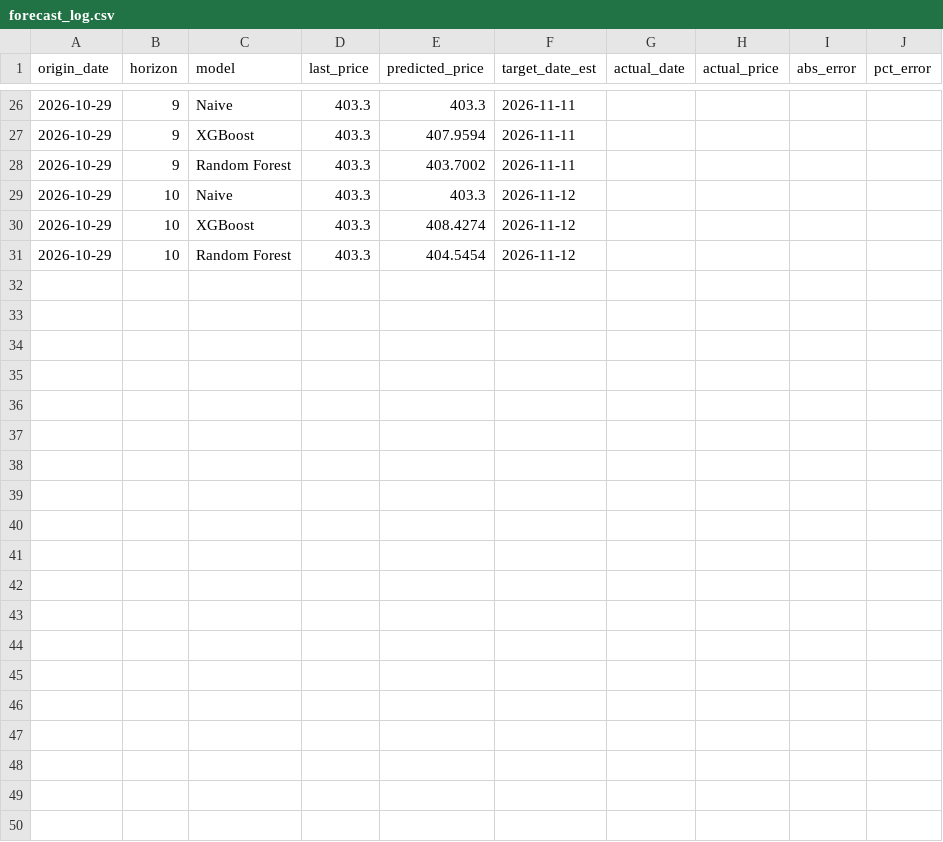
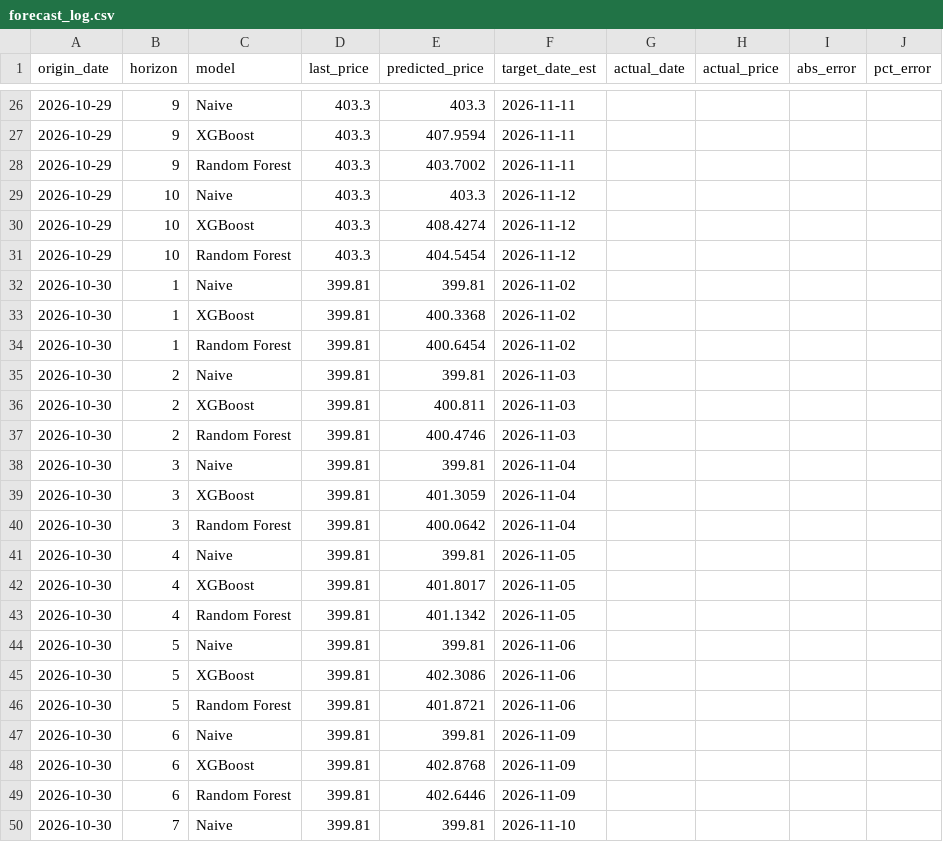
Before and after one commit to christian6475/test, a CSV file: data/forecast_log.csv, drawn as a sheet; only a part is shown, gaps mark what is left out; the diff covers the shown part only; the diff names each change by its address in the sheet, - before the commit and + after, or states it on an @@ line.

```diff
--- a/data/forecast_log.csv
+++ b/data/forecast_log.csv
+row 32: 2026-10-30 | 1 | Naive | 399.81 | 399.81 | 2026-11-02
+row 33: 2026-10-30 | 1 | XGBoost | 399.81 | 400.3368 | 2026-11-02
+row 34: 2026-10-30 | 1 | Random Forest | 399.81 | 400.6454 | 2026-11-02
+row 35: 2026-10-30 | 2 | Naive | 399.81 | 399.81 | 2026-11-03
+row 36: 2026-10-30 | 2 | XGBoost | 399.81 | 400.811 | 2026-11-03
+row 37: 2026-10-30 | 2 | Random Forest | 399.81 | 400.4746 | 2026-11-03
+row 38: 2026-10-30 | 3 | Naive | 399.81 | 399.81 | 2026-11-04
+row 39: 2026-10-30 | 3 | XGBoost | 399.81 | 401.3059 | 2026-11-04
+row 40: 2026-10-30 | 3 | Random Forest | 399.81 | 400.0642 | 2026-11-04
+row 41: 2026-10-30 | 4 | Naive | 399.81 | 399.81 | 2026-11-05
+row 42: 2026-10-30 | 4 | XGBoost | 399.81 | 401.8017 | 2026-11-05
+row 43: 2026-10-30 | 4 | Random Forest | 399.81 | 401.1342 | 2026-11-05
+row 44: 2026-10-30 | 5 | Naive | 399.81 | 399.81 | 2026-11-06
+row 45: 2026-10-30 | 5 | XGBoost | 399.81 | 402.3086 | 2026-11-06
+row 46: 2026-10-30 | 5 | Random Forest | 399.81 | 401.8721 | 2026-11-06
+row 47: 2026-10-30 | 6 | Naive | 399.81 | 399.81 | 2026-11-09
+row 48: 2026-10-30 | 6 | XGBoost | 399.81 | 402.8768 | 2026-11-09
+row 49: 2026-10-30 | 6 | Random Forest | 399.81 | 402.6446 | 2026-11-09
+row 50: 2026-10-30 | 7 | Naive | 399.81 | 399.81 | 2026-11-10
```
Also changed, not shown: 11 added rows and 12 edited cells elsewhere in this file.
